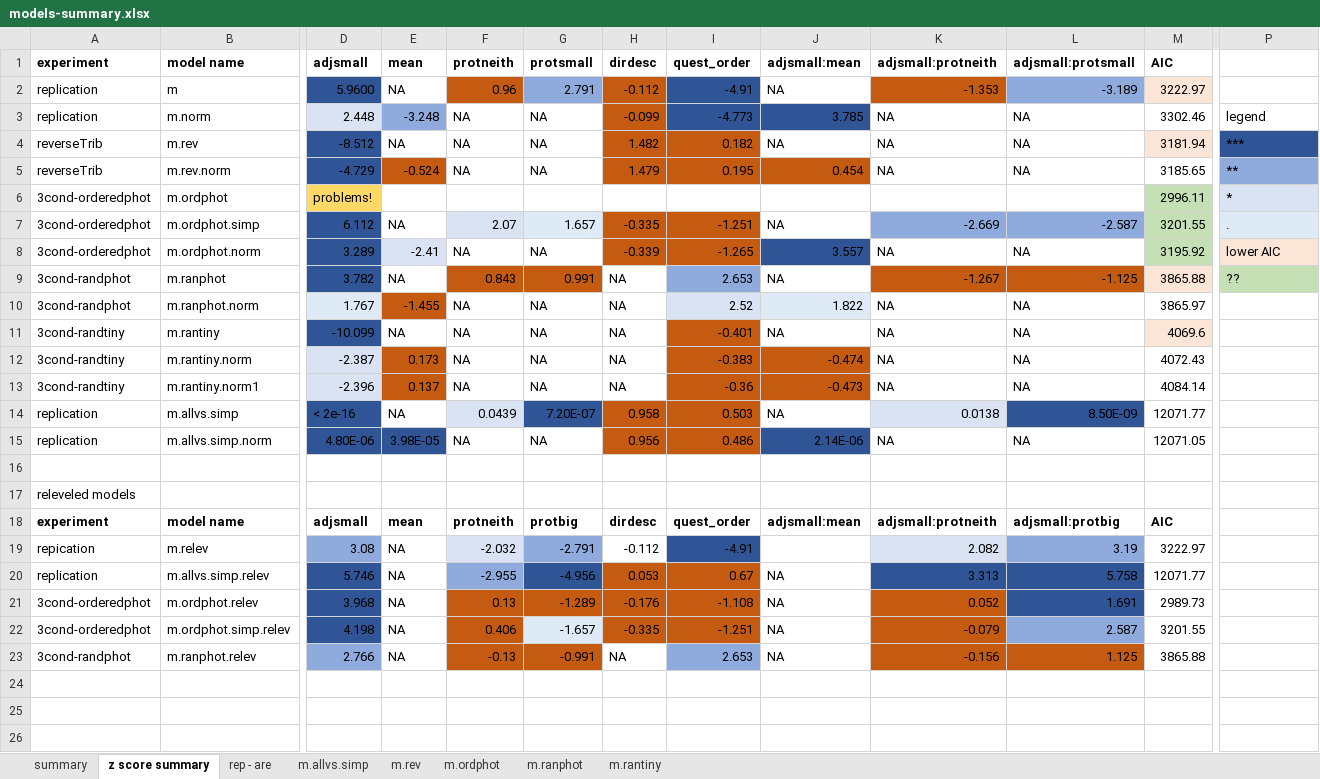
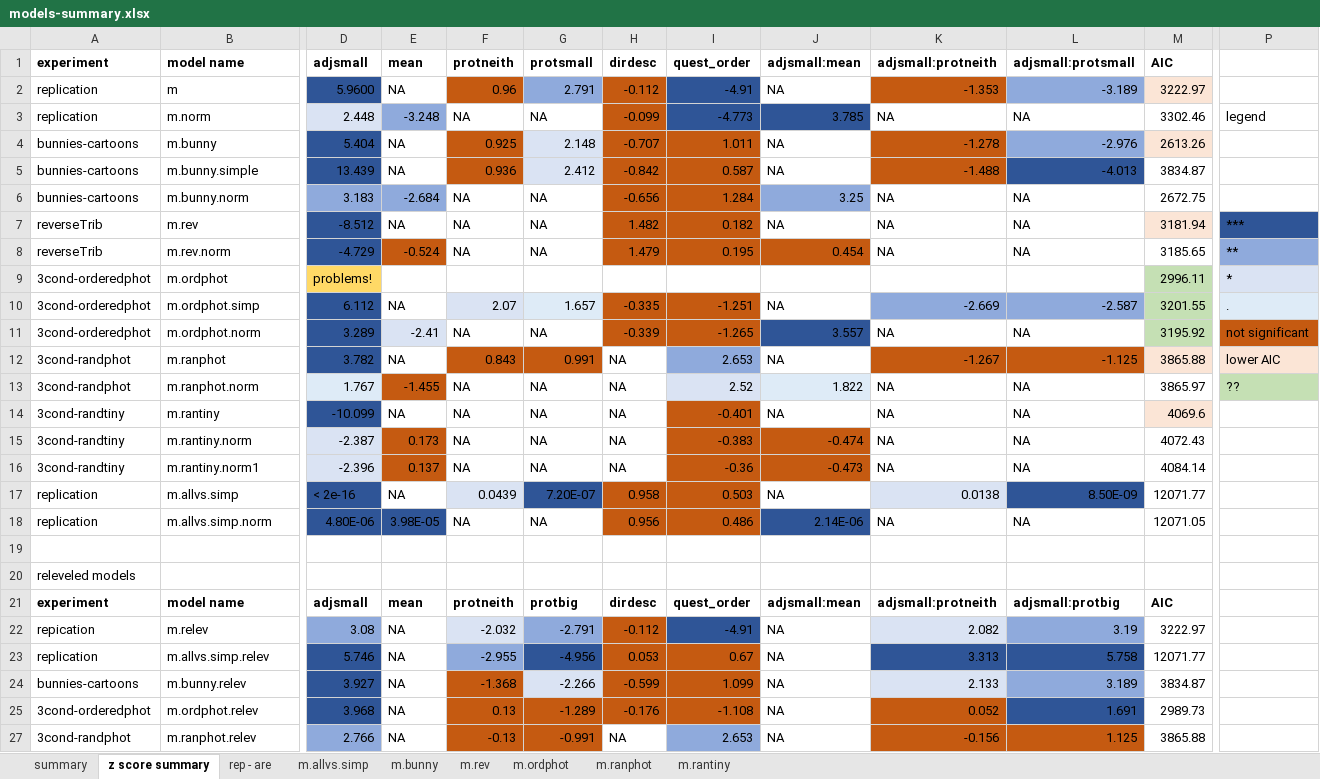
Before and after one commit to sarakessler/analysis-all, an Excel workbook: models-summary.xlsx, sheet z score summary, drawn as a sheet; only a part is shown, gaps mark what is left out; values as stored, in another font and other column widths than the file's, no borders; removed rows and columns are numbered as before the commit, all else as after; rows hold the shown columns only; the diff names each change by its address in the sheet, - before the commit and + after, or states it on an @@ line.

Commit message:
bunnies analysis, models and summary

```diff
--- a/models-summary.xlsx (sheet z score summary)
+++ b/models-summary.xlsx (sheet z score summary)
+sheet tab: m.bunny
+row 4: bunnies-cartoons | m.bunny | 5.404 | NA | 0.925 | 2.148 | -0.707 | 1.011 | NA | -1.278 | -2.976 | 2613.26
+row 5: bunnies-cartoons | m.bunny.simple | 13.439 | NA | 0.936 | 2.412 | -0.842 | 0.587 | NA | -1.488 | -4.013 | 3834.87
+row 6: bunnies-cartoons | m.bunny.norm | 3.183 | -2.684 | NA | NA | -0.656 | 1.284 | 3.25 | NA | NA | 2672.75
-P11: lower AIC
+P11: not significant
-P11 fill: #FBE5D6
+P11 fill: #C55A11
-P12: ??
+P12: lower AIC
-P12 fill: #C5E0B4
+P12 fill: #FBE5D6
-P13: (empty)
+P13: ??
-P13 fill: none
+P13 fill: #C5E0B4
-H22 fill: none
+H22 fill: #C55A11
-J22: (empty)
+J22: NA
+row 24: bunnies-cartoons | m.bunny.relev | 3.927 | NA | -1.368 | -2.266 | -0.599 | 1.099 | NA | 2.133 | 3.189 | 3834.87
@@ row 22 hidden: 3cond-orderedphot | m.ordphot.simp.relev | 4.198 | NA | 0.406 | -1.657 | -0.335 | -1.251 | NA | -0.079 | 2.587 | 3201.55 @@
```
Also changed, not shown: sheet summary, 13 other files.
